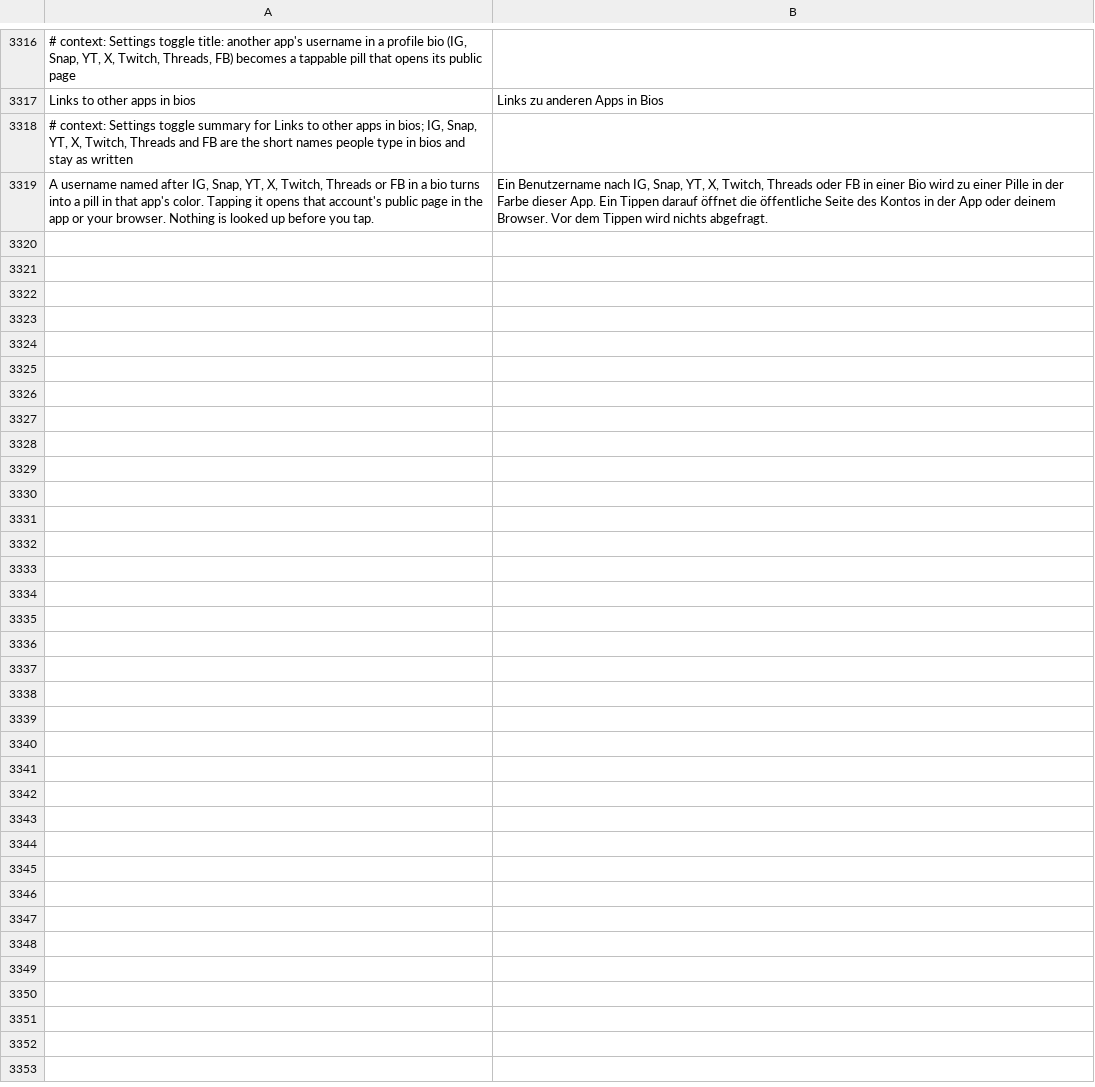
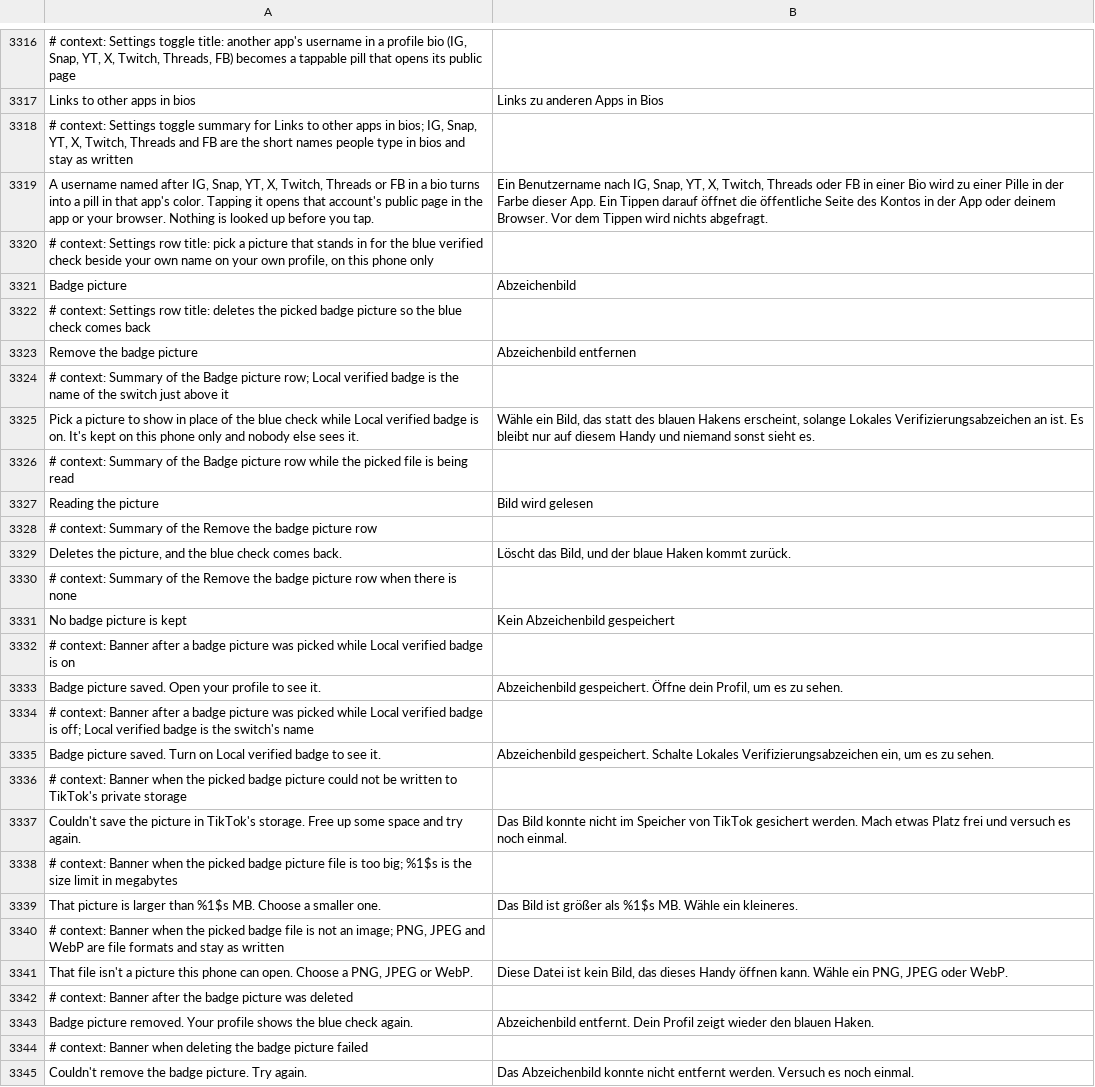
Before and after one commit to SysAdminDoc/HushFeed, a TSV file: extensions/tiktok/src/main/l10n/de.tsv, drawn as a sheet; only a part is shown, gaps mark what is left out.

```diff
--- a/extensions/tiktok/src/main/l10n/de.tsv
+++ b/extensions/tiktok/src/main/l10n/de.tsv
@@ -3319 +3319,27 @@ Links to other apps in bios	Links zu anderen Apps in Bios
 A username named after IG, Snap, YT, X, Twitch, Threads or FB in a bio turns into a pill in that app's color. Tapping it opens that account's public page in the app or your browser. Nothing is looked up before you tap.	Ein Benutzername nach IG, Snap, YT, X, Twitch, Threads oder FB in einer Bio wird zu einer Pille in der Farbe dieser App. Ein Tippen darauf öffnet die öffentliche Seite des Kontos in der App oder deinem Browser. Vor dem Tippen wird nichts abgefragt.
+# context: Settings row title: pick a picture that stands in for the blue verified check beside your own name on your own profile, on this phone only
+Badge picture	Abzeichenbild
+# context: Settings row title: deletes the picked badge picture so the blue check comes back
+Remove the badge picture	Abzeichenbild entfernen
+# context: Summary of the Badge picture row; Local verified badge is the name of the switch just above it
+Pick a picture to show in place of the blue check while Local verified badge is on. It's kept on this phone only and nobody else sees it.	Wähle ein Bild, das statt des blauen Hakens erscheint, solange Lokales Verifizierungsabzeichen an ist. Es bleibt nur auf diesem Handy und niemand sonst sieht es.
+# context: Summary of the Badge picture row while the picked file is being read
+Reading the picture	Bild wird gelesen
+# context: Summary of the Remove the badge picture row
+Deletes the picture, and the blue check comes back.	Löscht das Bild, und der blaue Haken kommt zurück.
+# context: Summary of the Remove the badge picture row when there is none
+No badge picture is kept	Kein Abzeichenbild gespeichert
+# context: Banner after a badge picture was picked while Local verified badge is on
+Badge picture saved. Open your profile to see it.	Abzeichenbild gespeichert. Öffne dein Profil, um es zu sehen.
+# context: Banner after a badge picture was picked while Local verified badge is off; Local verified badge is the switch's name
+Badge picture saved. Turn on Local verified badge to see it.	Abzeichenbild gespeichert. Schalte Lokales Verifizierungsabzeichen ein, um es zu sehen.
+# context: Banner when the picked badge picture could not be written to TikTok's private storage
+Couldn't save the picture in TikTok's storage. Free up some space and try again.	Das Bild konnte nicht im Speicher von TikTok gesichert werden. Mach etwas Platz frei und versuch es noch einmal.
+# context: Banner when the picked badge picture file is too big; %1$s is the size limit in megabytes
+That picture is larger than %1$s MB. Choose a smaller one.	Das Bild ist größer als %1$s MB. Wähle ein kleineres.
+# context: Banner when the picked badge file is not an image; PNG, JPEG and WebP are file formats and stay as written
+That file isn't a picture this phone can open. Choose a PNG, JPEG or WebP.	Diese Datei ist kein Bild, das dieses Handy öffnen kann. Wähle ein PNG, JPEG oder WebP.
+# context: Banner after the badge picture was deleted
+Badge picture removed. Your profile shows the blue check again.	Abzeichenbild entfernt. Dein Profil zeigt wieder den blauen Haken.
+# context: Banner when deleting the badge picture failed
+Couldn't remove the badge picture. Try again.	Das Abzeichenbild konnte nicht entfernt werden. Versuch es noch einmal.
```
Also changed, not shown: extensions/tiktok/src/main/l10n/ar.tsv, extensions/tiktok/src/main/l10n/bg.tsv, 33 other files.
